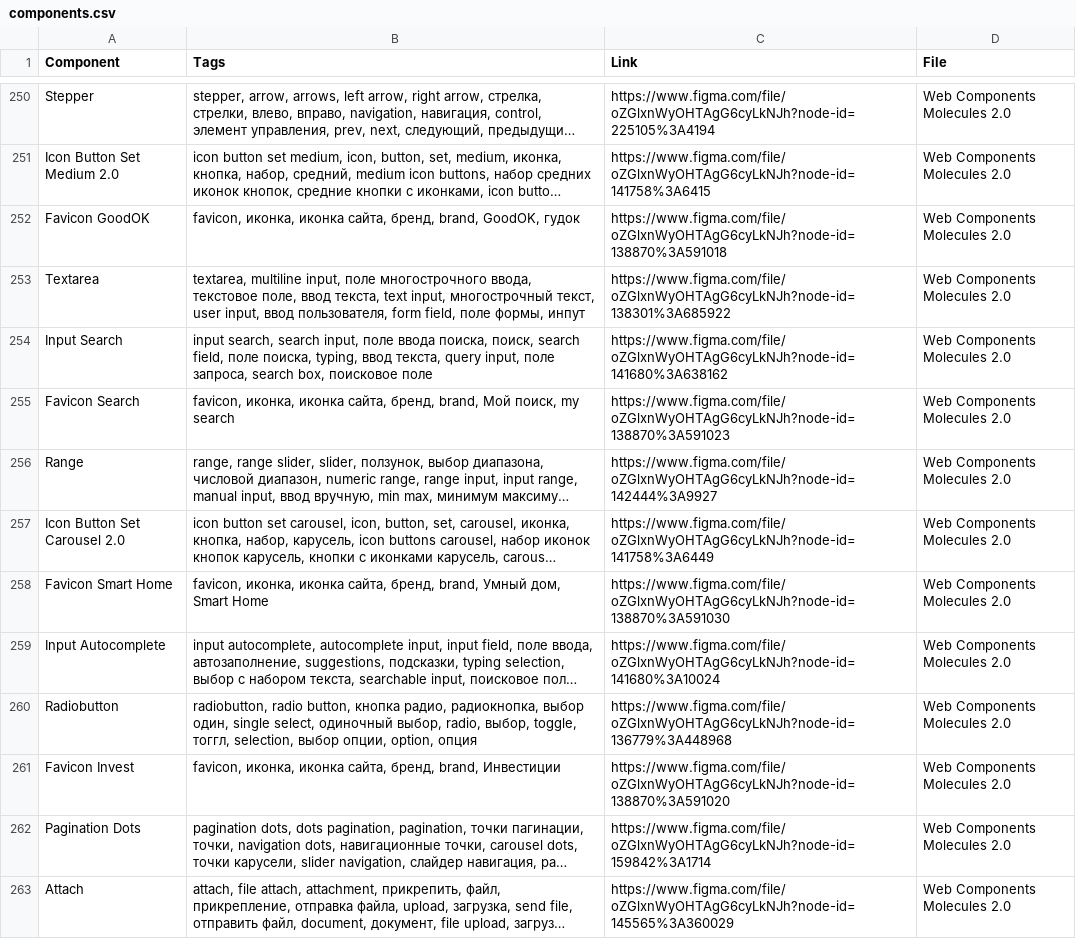
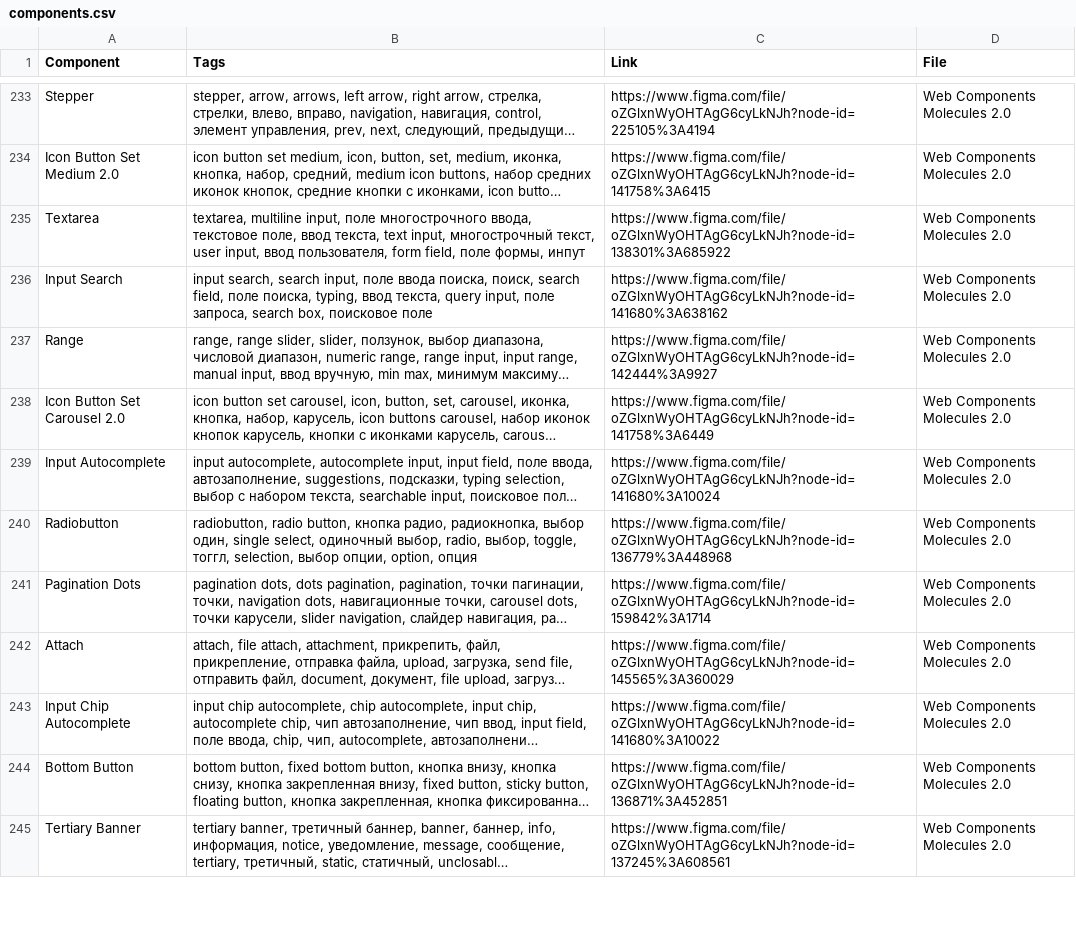
Before and after one commit to TheBugurtov/Figma-components-to-Google-Sheets, a CSV file: components.csv, drawn as a sheet; only a part is shown, gaps mark what is left out; the shorter side is filled out with more unchanged rows; long unchanged cells end in …; removed rows and columns are numbered as before the commit, all else as after; the diff covers the shown part only; the diff names each change by its address in the sheet, - before the commit and + after, or states it on an @@ line.

```diff
--- a/components.csv
+++ b/components.csv
-row 252: Favicon GoodOK | favicon, иконка, иконка сайта, бренд, brand, GoodOK, гудок | https://www.figma.com/file/oZGlxnWyOHTAgG6cyLkNJh?node-id=138870%3A591018 | Web Components Molecules 2.0
-row 255: Favicon Search | favicon, иконка, иконка сайта, бренд, brand, Мой поиск, my search | https://www.figma.com/file/oZGlxnWyOHTAgG6cyLkNJh?node-id=138870%3A591023 | Web Components Molecules 2.0
-row 258: Favicon Smart Home | favicon, иконка, иконка сайта, бренд, brand, Умный дом, Smart Home | https://www.figma.com/file/oZGlxnWyOHTAgG6cyLkNJh?node-id=138870%3A591030 | Web Components Molecules 2.0
-row 261: Favicon Invest | favicon, иконка, иконка сайта, бренд, brand, Инвестиции | https://www.figma.com/file/oZGlxnWyOHTAgG6cyLkNJh?node-id=138870%3A591020 | Web Components Molecules 2.0
```
Also changed, not shown: 21 added rows, 17 removed rows and 3 edited cells elsewhere in this file.
